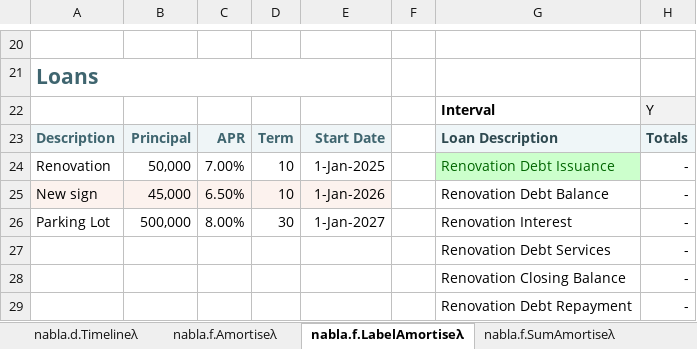
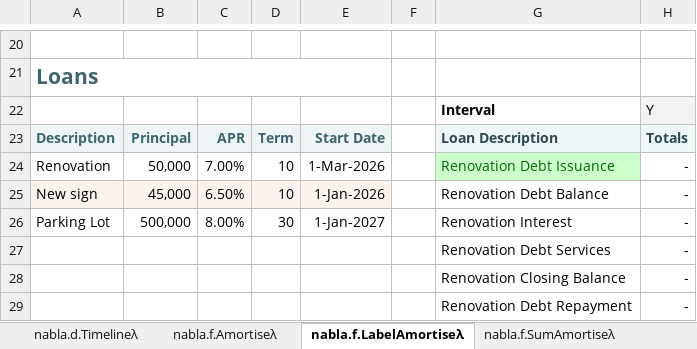
Before and after one commit to ryanduguid/Nabla, an Excel workbook: nabla.xlsx, sheet nabla.f.LabelAmortiseλ, drawn as a sheet; only a part is shown, gaps mark what is left out; values as stored, in another font and other column widths than the file's, no borders; charts and pictures and conditional formats not drawn; the diff names each change by its address in the sheet, - before the commit and + after, or states it on an @@ line.

Commit message:
Amortise demo: start the first loan inside the timeline
Upstream started it a year before the model timeline with a ten-month
term, so it was fully repaid before the first period and its six rows
rendered as zeros. It now starts 1 March 2026 and shows a partial
schedule. The worksheet caption is restated: the loan starts partway
through the first period rather than predating the timeline.

```diff
--- a/nabla.xlsx (sheet nabla.f.LabelAmortiseλ)
+++ b/nabla.xlsx (sheet nabla.f.LabelAmortiseλ)
-E24: 1-Jan-2025
+E24: 1-Mar-2026
```
Also changed, not shown: sheet nabla.f.SumAmortiseλ, sheet nabla.f.Amortiseλ, charts or pictures, 2 other files.
